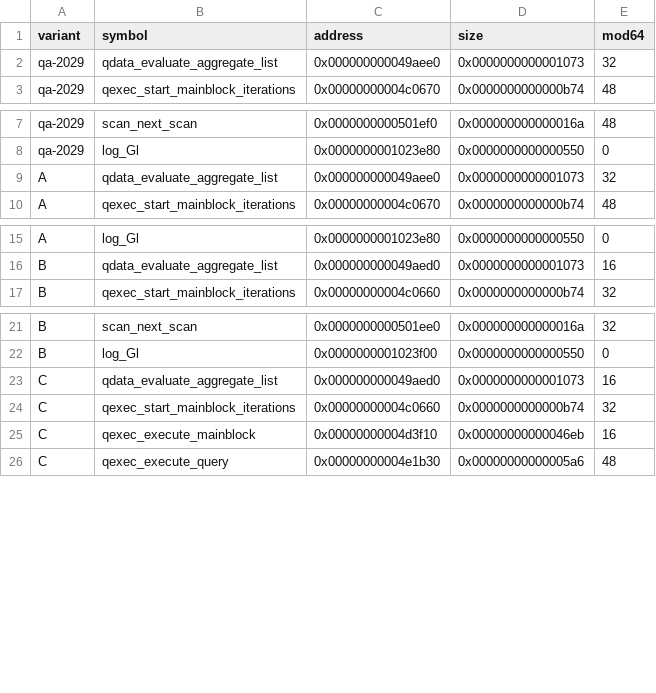
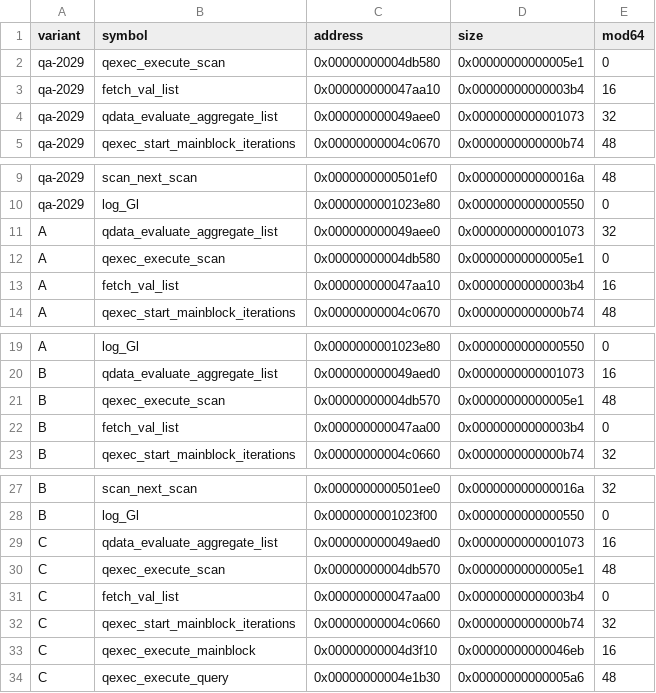
Before and after one commit to vimkim/my-cubrid-docs, a CSV file: cbrd-26382/artifacts/full-server-gcc8/stable-pc-cubridci/hot-symbols.csv, drawn as a sheet; only a part is shown, gaps mark what is left out; the diff names each change by its address in the sheet, - before the commit and + after, or states it on an @@ line.

```diff
--- a/cbrd-26382/artifacts/full-server-gcc8/stable-pc-cubridci/hot-symbols.csv
+++ b/cbrd-26382/artifacts/full-server-gcc8/stable-pc-cubridci/hot-symbols.csv
+row 2: qa-2029 | qexec_execute_scan | 0x00000000004db580 | 0x00000000000005e1 | 0
+row 3: qa-2029 | fetch_val_list | 0x000000000047aa10 | 0x00000000000003b4 | 16
+row 12: A | qexec_execute_scan | 0x00000000004db580 | 0x00000000000005e1 | 0
+row 13: A | fetch_val_list | 0x000000000047aa10 | 0x00000000000003b4 | 16
+row 21: B | qexec_execute_scan | 0x00000000004db570 | 0x00000000000005e1 | 48
+row 22: B | fetch_val_list | 0x000000000047aa00 | 0x00000000000003b4 | 0
+row 30: C | qexec_execute_scan | 0x00000000004db570 | 0x00000000000005e1 | 48
+row 31: C | fetch_val_list | 0x000000000047aa00 | 0x00000000000003b4 | 0
```
Also changed, not shown: cbrd-26382/artifacts/full-server-gcc8/stable-pc-cubridci/hot-function-hashes.csv, 11 other files.
